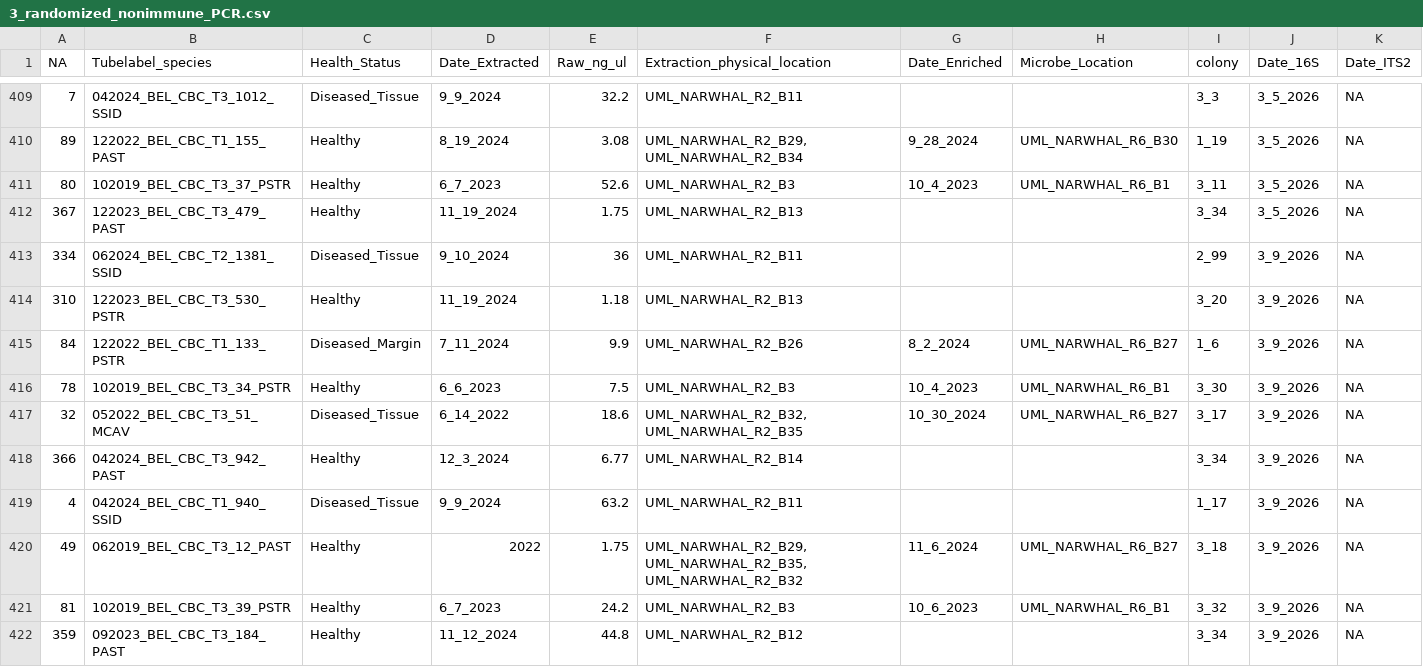
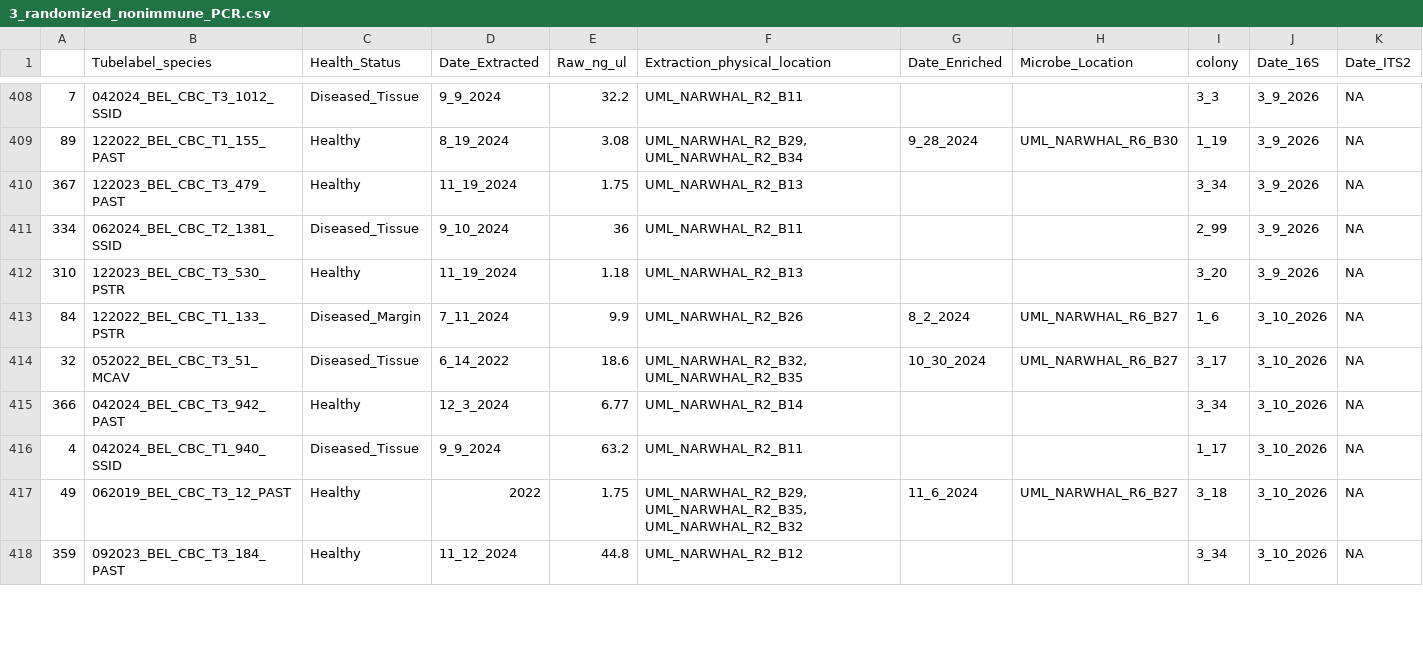
Before and after one commit to cdesouza02/PAN_BDT, a CSV file: NSF_Rapid/CBC_PCR_Plan/3_randomized_nonimmune_PCR.csv, drawn as a sheet; only a part is shown, gaps mark what is left out; removed rows and columns are numbered as before the commit, all else as after; rows hold the shown columns only; the diff covers the shown part only; the diff names each change by its address in the sheet, - before the commit and + after, or states it on an @@ line.

```diff
--- a/NSF_Rapid/CBC_PCR_Plan/3_randomized_nonimmune_PCR.csv
+++ b/NSF_Rapid/CBC_PCR_Plan/3_randomized_nonimmune_PCR.csv
-A1: NA
+A1: (empty)
-J408:J409 (Date_16S): 3_5_2026
+J408:J409 (Date_16S): 3_9_2026
-row 411: 80 | 102019_BEL_CBC_T3_37_PSTR | Healthy | 6_7_2023 | 52.6 | UML_NARWHAL_R2_B3 | 10_4_2023 | UML_NARWHAL_R6_B1 | 3_11 | 3_5_2026 | NA
-J410 (Date_16S): 3_5_2026
+J410 (Date_16S): 3_9_2026
-J413 (Date_16S): 3_9_2026
+J413 (Date_16S): 3_10_2026
-row 416: 78 | 102019_BEL_CBC_T3_34_PSTR | Healthy | 6_6_2023 | 7.5 | UML_NARWHAL_R2_B3 | 10_4_2023 | UML_NARWHAL_R6_B1 | 3_30 | 3_9_2026 | NA
-J414:J417 (Date_16S): 3_9_2026
+J414:J417 (Date_16S): 3_10_2026
-row 421: 81 | 102019_BEL_CBC_T3_39_PSTR | Healthy | 6_7_2023 | 24.2 | UML_NARWHAL_R2_B3 | 10_6_2023 | UML_NARWHAL_R6_B1 | 3_32 | 3_9_2026 | NA
-J418 (Date_16S): 3_9_2026
+J418 (Date_16S): 3_10_2026
```
Also changed, not shown: 3 removed rows and 81 edited cells elsewhere in this file, 7 other files.
